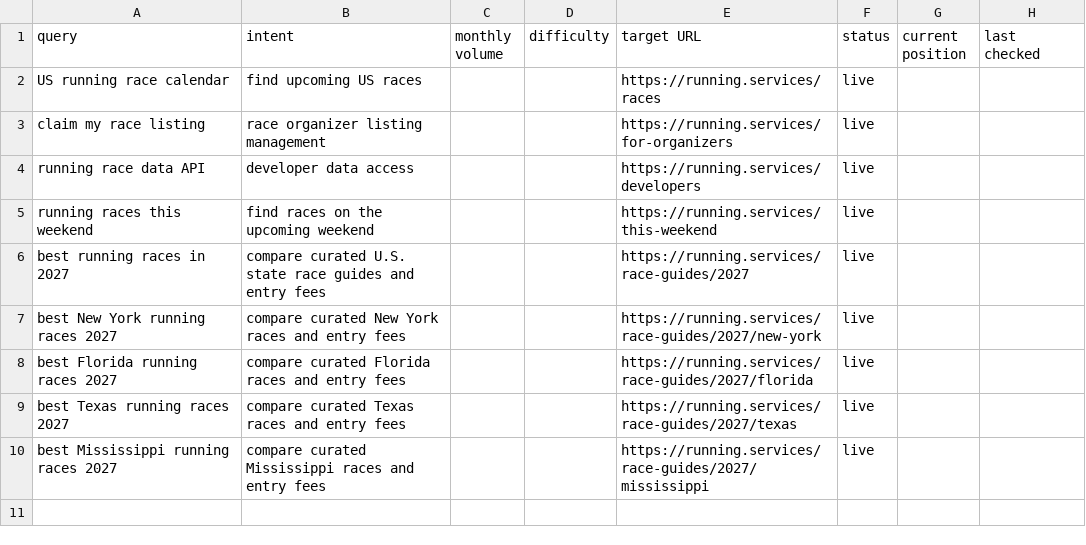
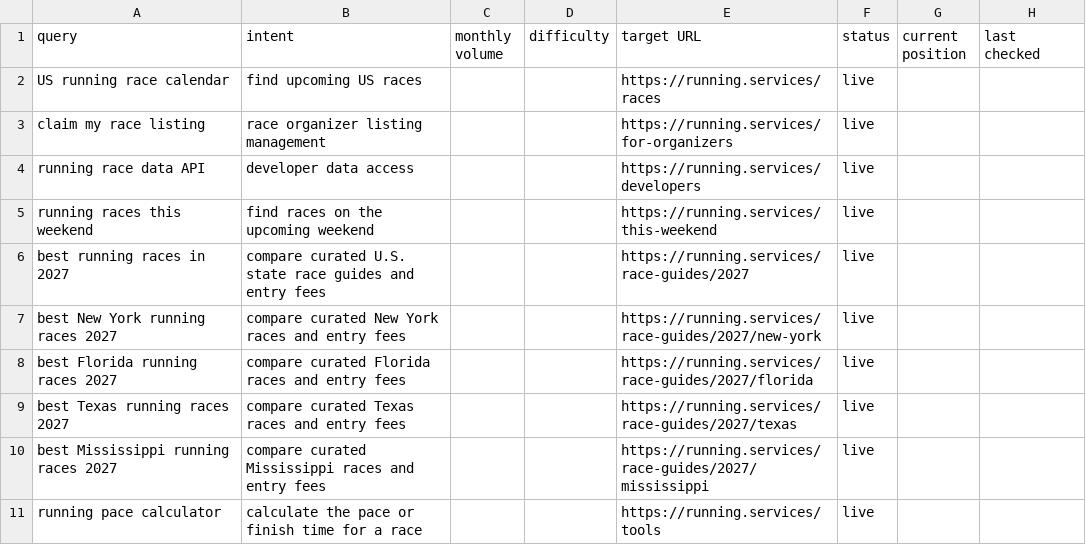
Before and after one commit to biserd/Running-Directory, a CSV file: seo/keyword-map.csv, drawn as a sheet; the diff names each change by its address in the sheet, - before the commit and + after, or states it on an @@ line.

Commit message:
Redesign the running tools hub

```diff
--- a/seo/keyword-map.csv
+++ b/seo/keyword-map.csv
+row 11: running pace calculator | calculate the pace or finish time for a race |  |  | https://running.services/tools | live
```
Also changed, not shown: 11 other files.
